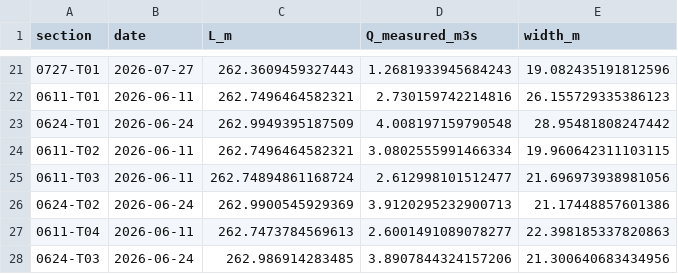
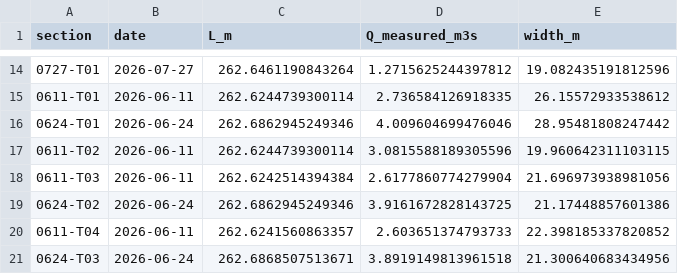
Before and after one commit to kLabUM/ecologyThresholds_gp, a CSV file: reach_velocity/data_clean/reach_Upper_continuity.csv, drawn as a sheet; only a part is shown, gaps mark what is left out; the diff covers the shown part only.

```diff
--- a/reach_velocity/data_clean/reach_Upper_continuity.csv
+++ b/reach_velocity/data_clean/reach_Upper_continuity.csv
@@ -21,8 +14,8 @@ section,date,L_m,Q_measured_m3s,width_m
-0727-T01,2026-07-27,262.3609459327443,1.2681933945684243,19.082435191812596
-0611-T01,2026-06-11,262.7496464582321,2.730159742214816,26.155729335386123
-0624-T01,2026-06-24,262.9949395187509,4.008197159790548,28.95481808247442
-0611-T02,2026-06-11,262.7496464582321,3.0802555991466334,19.960642311103115
-0611-T03,2026-06-11,262.74894861168724,2.612998101512477,21.696973938981056
-0624-T02,2026-06-24,262.9900545929369,3.9120295232900713,21.17448857601386
-0611-T04,2026-06-11,262.7473784569613,2.6001491089078277,22.398185337820863
-0624-T03,2026-06-24,262.986914283485,3.8907844324157206,21.300640683434956
+0727-T01,2026-07-27,262.6461190843264,1.2715625244397812,19.082435191812596
+0611-T01,2026-06-11,262.6244739300114,2.736584126918335,26.15572933538612
+0624-T01,2026-06-24,262.6862945249346,4.009604699476046,28.95481808247442
+0611-T02,2026-06-11,262.6244739300114,3.0815588189305596,19.960642311103115
+0611-T03,2026-06-11,262.6242514394384,2.6177860774279904,21.696973938981056
+0624-T02,2026-06-24,262.6862945249346,3.9161672828143725,21.17448857601386
+0611-T04,2026-06-11,262.6241560863357,2.603651374793733,22.398185337820852
+0624-T03,2026-06-24,262.6868507513671,3.8919149813961518,21.300640683434956
```
Also changed, not shown: 7 removed rows and 25 edited cells elsewhere in this file, reach_velocity/data_clean/reach_Upper_law_grid.csv, reach_velocity/data_clean/reach_Upper_law_grid_local.csv, 20 other files.
